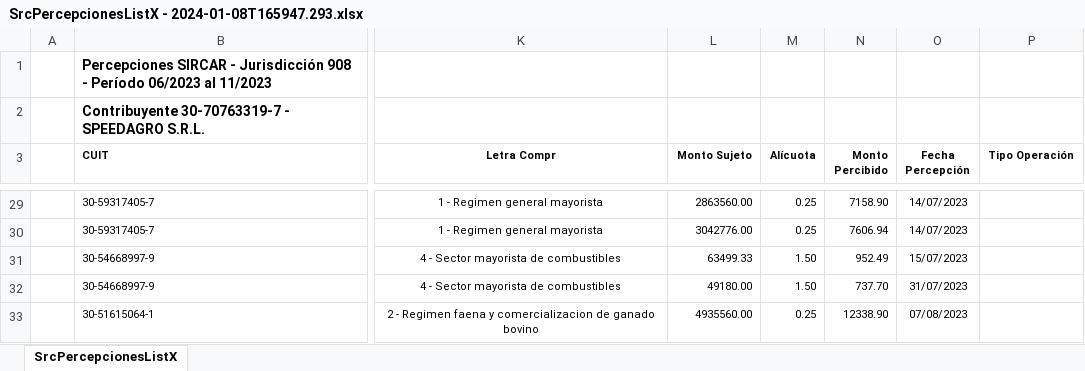
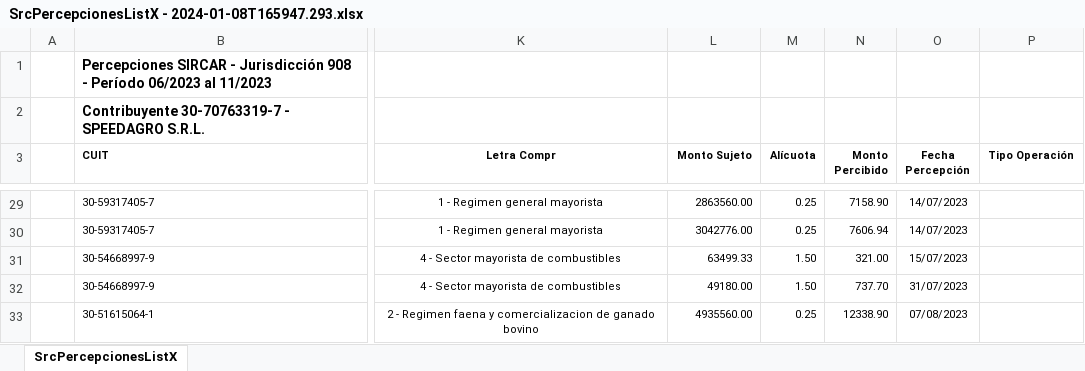
Before and after one commit to JulioBaigorria/balance-checker, an Excel workbook: SrcPercepcionesListX - 2024-01-08T165947.293.xlsx, sheet SrcPercepcionesListX, drawn as a sheet; only a part is shown, gaps mark what is left out; values as stored, in another font and other column widths than the file's, no borders; charts and pictures not drawn; the diff names each change by its address in the sheet, - before the commit and + after, or states it on an @@ line.

```diff
--- a/SrcPercepcionesListX - 2024-01-08T165947.293.xlsx (sheet SrcPercepcionesListX)
+++ b/SrcPercepcionesListX - 2024-01-08T165947.293.xlsx (sheet SrcPercepcionesListX)
-N31 (Monto Percibido): 952.49
+N31 (Monto Percibido): 321.00
```
Also changed, not shown: charts or pictures, imputaciones_limpio.xlsx, 4 other files.
